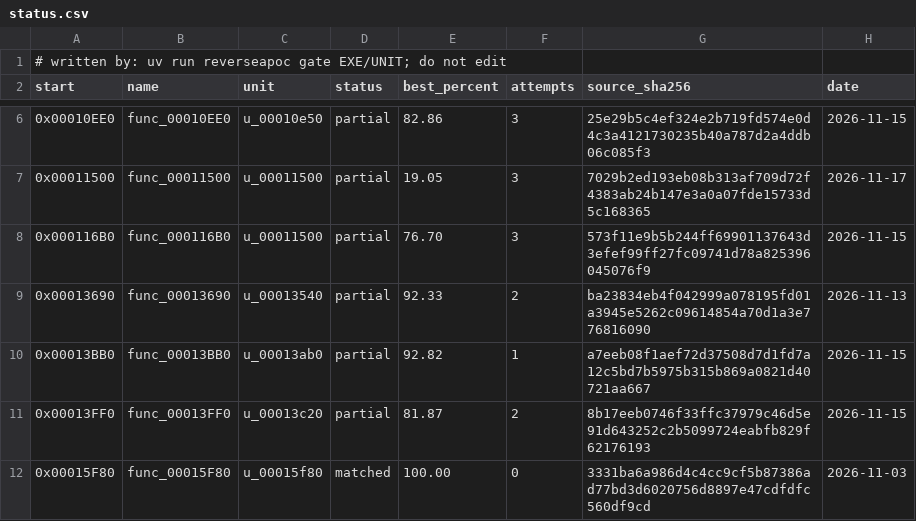
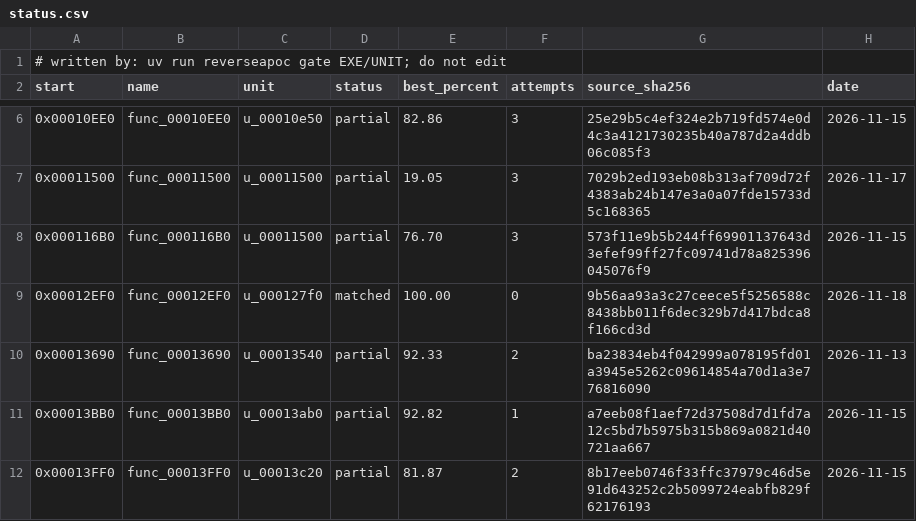
Before and after one commit to ayrtondenner/ReverseApoc, a CSV file: config/tacp/status.csv, drawn as a sheet; only a part is shown, gaps mark what is left out; the shorter side is filled out with more unchanged rows.

```diff
--- a/config/tacp/status.csv
+++ b/config/tacp/status.csv
@@ -8,2 +8,3 @@ start,name,unit,status,best_percent,attempts,source_sha256,date
 0x000116B0,func_000116B0,u_00011500,partial,76.70,3,573f11e9b5b244ff69901137643d3efef99ff27fc09741d78a825396045076f9,2026-11-15
+0x00012EF0,func_00012EF0,u_000127f0,matched,100.00,0,9b56aa93a3c27ceece5f5256588c8438bb011f6dec329b7d417bdca8f166cd3d,2026-11-18
 0x00013690,func_00013690,u_00013540,partial,92.33,2,ba23834eb4f042999a078195fd01a3945e5262c09614854a70d1a3e776816090,2026-11-13
```
Also changed, not shown: 2 other files.
